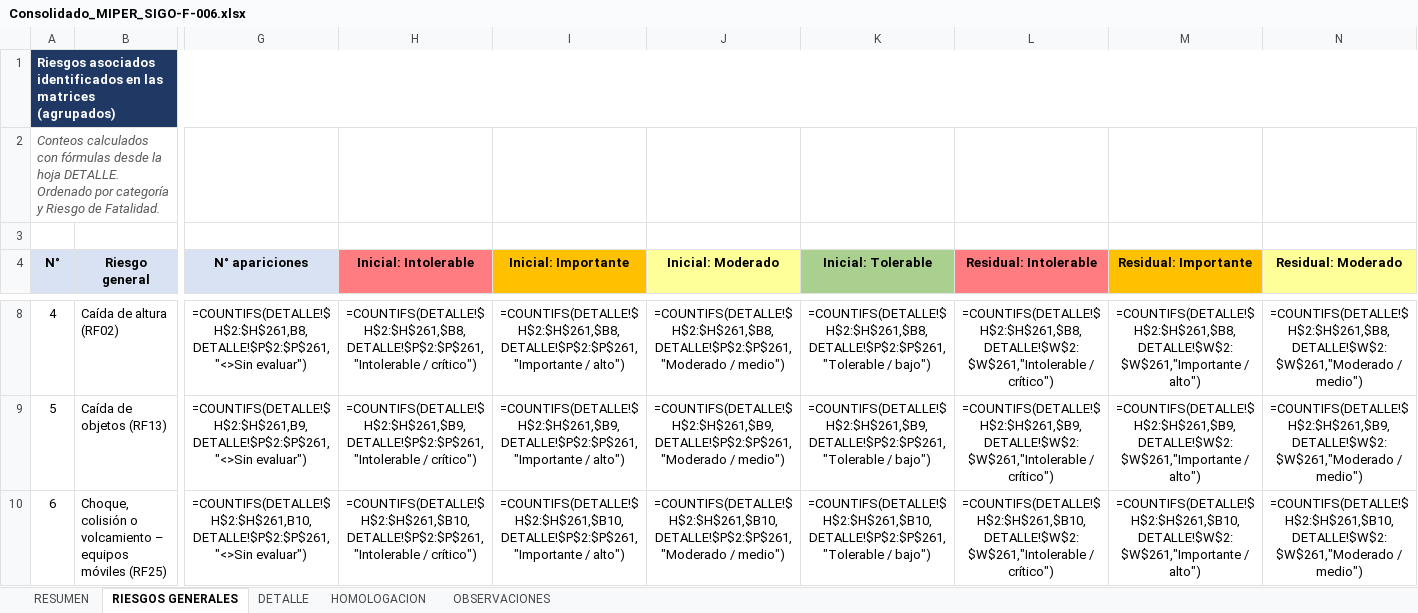
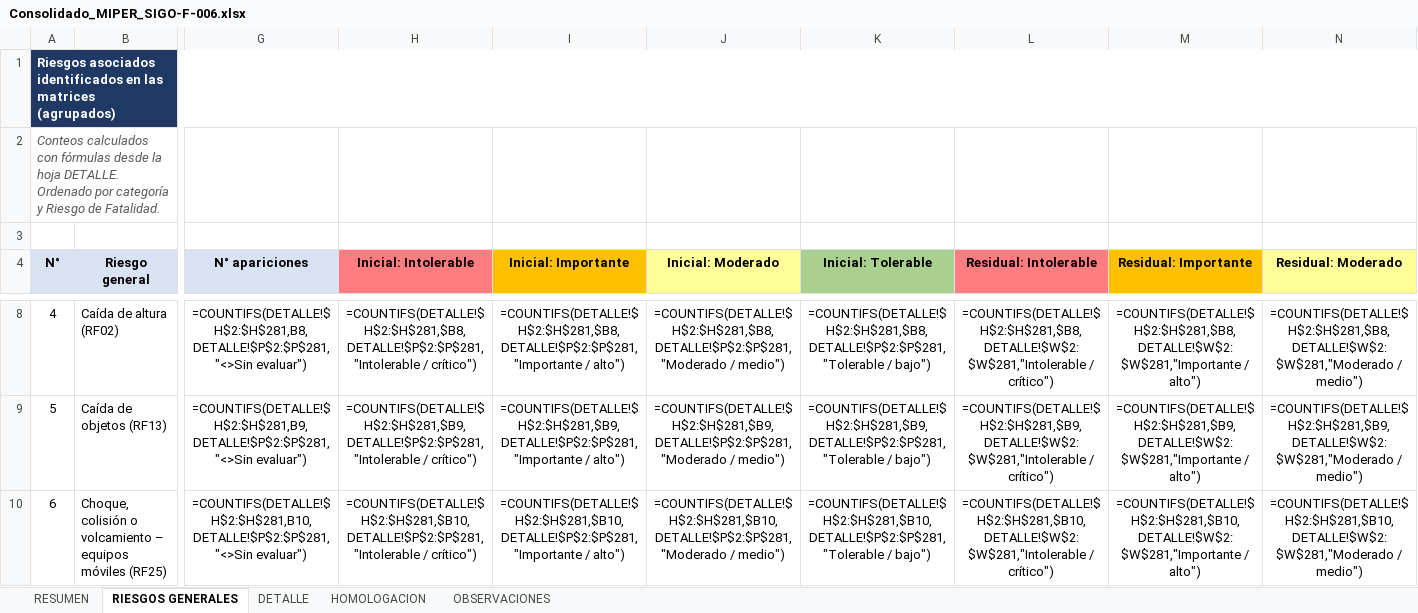
Before and after one commit to masprevencionaraya/Listas-de-Verificaci-n-y-Observaciones-RCO, an Excel workbook: consolidado-miper/Consolidado_MIPER_SIGO-F-006.xlsx, sheet RIESGOS GENERALES, drawn as a sheet; only a part is shown, gaps mark what is left out; values as stored, in another font and other column widths than the file's, no borders; formulas without a stored value are shown as written; the diff covers the shown part only; the diff names each change by its address in the sheet, - before the commit and + after, or states it on an @@ line.

```diff
--- a/consolidado-miper/Consolidado_MIPER_SIGO-F-006.xlsx (sheet RIESGOS GENERALES)
+++ b/consolidado-miper/Consolidado_MIPER_SIGO-F-006.xlsx (sheet RIESGOS GENERALES)
-G8 (N° apariciones): =COUNTIFS(DETALLE!$H$2:$H$261,B8,DETALLE!$P$2:$P$261,"<>Sin evaluar")
+G8 (N° apariciones): =COUNTIFS(DETALLE!$H$2:$H$281,B8,DETALLE!$P$2:$P$281,"<>Sin evaluar")
-H8 (Inicial: Intolerable): =COUNTIFS(DETALLE!$H$2:$H$261,$B8,DETALLE!$P$2:$P$261,"Intolerable / crítico")
+H8 (Inicial: Intolerable): =COUNTIFS(DETALLE!$H$2:$H$281,$B8,DETALLE!$P$2:$P$281,"Intolerable / crítico")
-I8 (Inicial: Importante): =COUNTIFS(DETALLE!$H$2:$H$261,$B8,DETALLE!$P$2:$P$261,"Importante / alto")
+I8 (Inicial: Importante): =COUNTIFS(DETALLE!$H$2:$H$281,$B8,DETALLE!$P$2:$P$281,"Importante / alto")
-J8 (Inicial: Moderado): =COUNTIFS(DETALLE!$H$2:$H$261,$B8,DETALLE!$P$2:$P$261,"Moderado / medio")
+J8 (Inicial: Moderado): =COUNTIFS(DETALLE!$H$2:$H$281,$B8,DETALLE!$P$2:$P$281,"Moderado / medio")
-K8 (Inicial: Tolerable): =COUNTIFS(DETALLE!$H$2:$H$261,$B8,DETALLE!$P$2:$P$261,"Tolerable / bajo")
+K8 (Inicial: Tolerable): =COUNTIFS(DETALLE!$H$2:$H$281,$B8,DETALLE!$P$2:$P$281,"Tolerable / bajo")
-L8 (Residual: Intolerable): =COUNTIFS(DETALLE!$H$2:$H$261,$B8,DETALLE!$W$2:$W$261,"Intolerable / crítico")
+L8 (Residual: Intolerable): =COUNTIFS(DETALLE!$H$2:$H$281,$B8,DETALLE!$W$2:$W$281,"Intolerable / crítico")
-M8 (Residual: Importante): =COUNTIFS(DETALLE!$H$2:$H$261,$B8,DETALLE!$W$2:$W$261,"Importante / alto")
+M8 (Residual: Importante): =COUNTIFS(DETALLE!$H$2:$H$281,$B8,DETALLE!$W$2:$W$281,"Importante / alto")
-N8 (Residual: Moderado): =COUNTIFS(DETALLE!$H$2:$H$261,$B8,DETALLE!$W$2:$W$261,"Moderado / medio")
+N8 (Residual: Moderado): =COUNTIFS(DETALLE!$H$2:$H$281,$B8,DETALLE!$W$2:$W$281,"Moderado / medio")
-G9 (N° apariciones): =COUNTIFS(DETALLE!$H$2:$H$261,B9,DETALLE!$P$2:$P$261,"<>Sin evaluar")
+G9 (N° apariciones): =COUNTIFS(DETALLE!$H$2:$H$281,B9,DETALLE!$P$2:$P$281,"<>Sin evaluar")
-H9 (Inicial: Intolerable): =COUNTIFS(DETALLE!$H$2:$H$261,$B9,DETALLE!$P$2:$P$261,"Intolerable / crítico")
+H9 (Inicial: Intolerable): =COUNTIFS(DETALLE!$H$2:$H$281,$B9,DETALLE!$P$2:$P$281,"Intolerable / crítico")
-I9 (Inicial: Importante): =COUNTIFS(DETALLE!$H$2:$H$261,$B9,DETALLE!$P$2:$P$261,"Importante / alto")
+I9 (Inicial: Importante): =COUNTIFS(DETALLE!$H$2:$H$281,$B9,DETALLE!$P$2:$P$281,"Importante / alto")
-J9 (Inicial: Moderado): =COUNTIFS(DETALLE!$H$2:$H$261,$B9,DETALLE!$P$2:$P$261,"Moderado / medio")
+J9 (Inicial: Moderado): =COUNTIFS(DETALLE!$H$2:$H$281,$B9,DETALLE!$P$2:$P$281,"Moderado / medio")
-K9 (Inicial: Tolerable): =COUNTIFS(DETALLE!$H$2:$H$261,$B9,DETALLE!$P$2:$P$261,"Tolerable / bajo")
+K9 (Inicial: Tolerable): =COUNTIFS(DETALLE!$H$2:$H$281,$B9,DETALLE!$P$2:$P$281,"Tolerable / bajo")
-L9 (Residual: Intolerable): =COUNTIFS(DETALLE!$H$2:$H$261,$B9,DETALLE!$W$2:$W$261,"Intolerable / crítico")
+L9 (Residual: Intolerable): =COUNTIFS(DETALLE!$H$2:$H$281,$B9,DETALLE!$W$2:$W$281,"Intolerable / crítico")
-M9 (Residual: Importante): =COUNTIFS(DETALLE!$H$2:$H$261,$B9,DETALLE!$W$2:$W$261,"Importante / alto")
+M9 (Residual: Importante): =COUNTIFS(DETALLE!$H$2:$H$281,$B9,DETALLE!$W$2:$W$281,"Importante / alto")
-N9 (Residual: Moderado): =COUNTIFS(DETALLE!$H$2:$H$261,$B9,DETALLE!$W$2:$W$261,"Moderado / medio")
+N9 (Residual: Moderado): =COUNTIFS(DETALLE!$H$2:$H$281,$B9,DETALLE!$W$2:$W$281,"Moderado / medio")
-G10 (N° apariciones): =COUNTIFS(DETALLE!$H$2:$H$261,B10,DETALLE!$P$2:$P$261,"<>Sin evaluar")
+G10 (N° apariciones): =COUNTIFS(DETALLE!$H$2:$H$281,B10,DETALLE!$P$2:$P$281,"<>Sin evaluar")
-H10 (Inicial: Intolerable): =COUNTIFS(DETALLE!$H$2:$H$261,$B10,DETALLE!$P$2:$P$261,"Intolerable / crítico")
+H10 (Inicial: Intolerable): =COUNTIFS(DETALLE!$H$2:$H$281,$B10,DETALLE!$P$2:$P$281,"Intolerable / crítico")
-I10 (Inicial: Importante): =COUNTIFS(DETALLE!$H$2:$H$261,$B10,DETALLE!$P$2:$P$261,"Importante / alto")
+I10 (Inicial: Importante): =COUNTIFS(DETALLE!$H$2:$H$281,$B10,DETALLE!$P$2:$P$281,"Importante / alto")
-J10 (Inicial: Moderado): =COUNTIFS(DETALLE!$H$2:$H$261,$B10,DETALLE!$P$2:$P$261,"Moderado / medio")
+J10 (Inicial: Moderado): =COUNTIFS(DETALLE!$H$2:$H$281,$B10,DETALLE!$P$2:$P$281,"Moderado / medio")
-K10 (Inicial: Tolerable): =COUNTIFS(DETALLE!$H$2:$H$261,$B10,DETALLE!$P$2:$P$261,"Tolerable / bajo")
+K10 (Inicial: Tolerable): =COUNTIFS(DETALLE!$H$2:$H$281,$B10,DETALLE!$P$2:$P$281,"Tolerable / bajo")
-L10 (Residual: Intolerable): =COUNTIFS(DETALLE!$H$2:$H$261,$B10,DETALLE!$W$2:$W$261,"Intolerable / crítico")
+L10 (Residual: Intolerable): =COUNTIFS(DETALLE!$H$2:$H$281,$B10,DETALLE!$W$2:$W$281,"Intolerable / crítico")
-M10 (Residual: Importante): =COUNTIFS(DETALLE!$H$2:$H$261,$B10,DETALLE!$W$2:$W$261,"Importante / alto")
+M10 (Residual: Importante): =COUNTIFS(DETALLE!$H$2:$H$281,$B10,DETALLE!$W$2:$W$281,"Importante / alto")
-N10 (Residual: Moderado): =COUNTIFS(DETALLE!$H$2:$H$261,$B10,DETALLE!$W$2:$W$261,"Moderado / medio")
+N10 (Residual: Moderado): =COUNTIFS(DETALLE!$H$2:$H$281,$B10,DETALLE!$W$2:$W$281,"Moderado / medio")
```
Also changed, not shown: 3 added rows, 251 edited cells and row numbers in column A elsewhere in this sheet, sheet DETALLE, sheet RESUMEN, sheet OBSERVACIONES, 1 other file.
